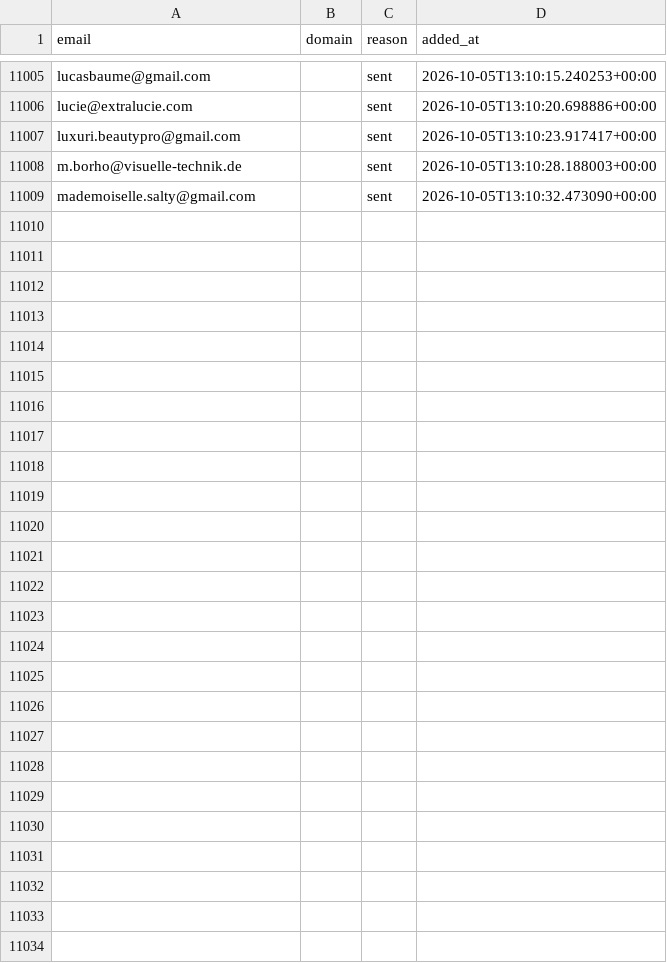
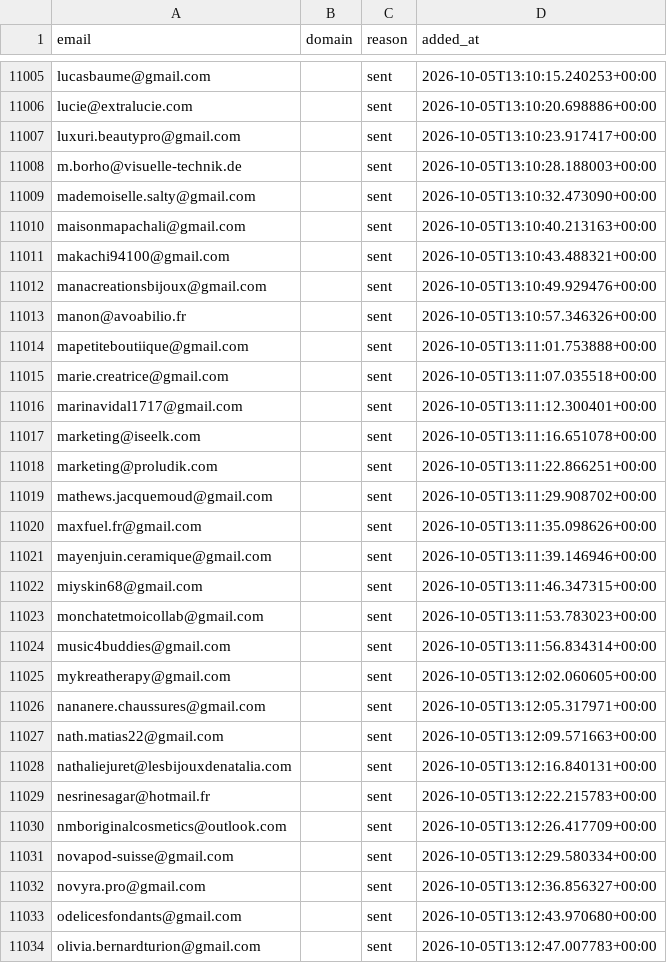
Before and after one commit to romtaug2/SupportAI-Emailing, a CSV file: emailing/data/suppression.csv, drawn as a sheet; only a part is shown, gaps mark what is left out.

Commit message:
chore: persist suppression (envois SupportAI)

```diff
--- a/emailing/data/suppression.csv
+++ b/emailing/data/suppression.csv
@@ -11009 +11009,26 @@ m.borho@visuelle-technik.de,,sent,2026-10-05T13:10:28.188003+00:00
 mademoiselle.salty@gmail.com,,sent,2026-10-05T13:10:32.473090+00:00
+maisonmapachali@gmail.com,,sent,2026-10-05T13:10:40.213163+00:00
+makachi94100@gmail.com,,sent,2026-10-05T13:10:43.488321+00:00
+manacreationsbijoux@gmail.com,,sent,2026-10-05T13:10:49.929476+00:00
+manon@avoabilio.fr,,sent,2026-10-05T13:10:57.346326+00:00
+mapetiteboutiique@gmail.com,,sent,2026-10-05T13:11:01.753888+00:00
+marie.creatrice@gmail.com,,sent,2026-10-05T13:11:07.035518+00:00
+marinavidal1717@gmail.com,,sent,2026-10-05T13:11:12.300401+00:00
+marketing@iseelk.com,,sent,2026-10-05T13:11:16.651078+00:00
+marketing@proludik.com,,sent,2026-10-05T13:11:22.866251+00:00
+mathews.jacquemoud@gmail.com,,sent,2026-10-05T13:11:29.908702+00:00
+maxfuel.fr@gmail.com,,sent,2026-10-05T13:11:35.098626+00:00
+mayenjuin.ceramique@gmail.com,,sent,2026-10-05T13:11:39.146946+00:00
+miyskin68@gmail.com,,sent,2026-10-05T13:11:46.347315+00:00
+monchatetmoicollab@gmail.com,,sent,2026-10-05T13:11:53.783023+00:00
+music4buddies@gmail.com,,sent,2026-10-05T13:11:56.834314+00:00
+mykreatherapy@gmail.com,,sent,2026-10-05T13:12:02.060605+00:00
+nananere.chaussures@gmail.com,,sent,2026-10-05T13:12:05.317971+00:00
+nath.matias22@gmail.com,,sent,2026-10-05T13:12:09.571663+00:00
+nathaliejuret@lesbijouxdenatalia.com,,sent,2026-10-05T13:12:16.840131+00:00
+nesrinesagar@hotmail.fr,,sent,2026-10-05T13:12:22.215783+00:00
+nmboriginalcosmetics@outlook.com,,sent,2026-10-05T13:12:26.417709+00:00
+novapod-suisse@gmail.com,,sent,2026-10-05T13:12:29.580334+00:00
+novyra.pro@gmail.com,,sent,2026-10-05T13:12:36.856327+00:00
+odelicesfondants@gmail.com,,sent,2026-10-05T13:12:43.970680+00:00
+olivia.bernardturion@gmail.com,,sent,2026-10-05T13:12:47.007783+00:00
```
